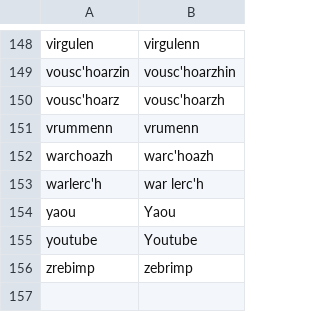
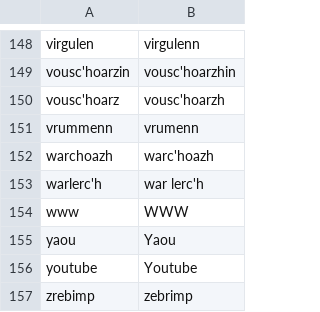
Before and after one commit to gweltou/ostilhou, a TSV file: ostilhou/dicts/corrected_tokens.tsv, drawn as a sheet; only a part is shown, gaps mark what is left out.

```diff
--- a/ostilhou/dicts/corrected_tokens.tsv
+++ b/ostilhou/dicts/corrected_tokens.tsv
@@ -153,2 +153,3 @@ warchoazh	warc'hoazh
 warlerc'h	war lerc'h
+www	WWW
 yaou	Yaou
```
Also changed, not shown: ostilhou/asr/lexicon_add.tsv, ostilhou/dicts/acronyms.tsv, 20 other files.
